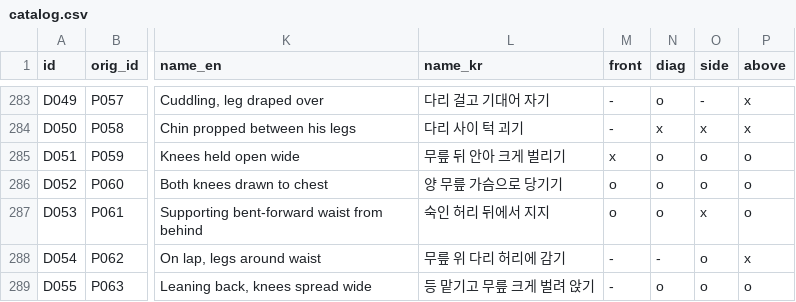
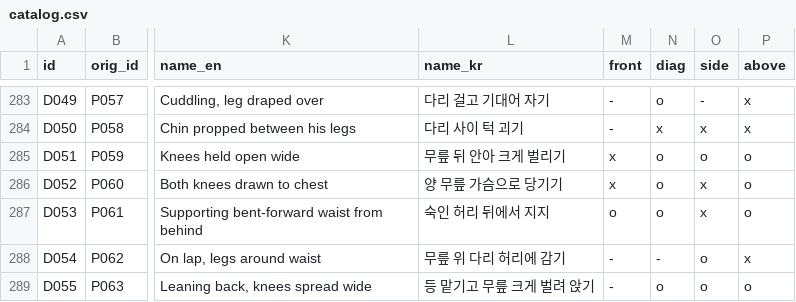
Before and after one commit to wquguru/shisei, a CSV file: data/catalog.csv, drawn as a sheet; only a part is shown, gaps mark what is left out; the diff names each change by its address in the sheet, - before the commit and + after, or states it on an @@ line.

```diff
--- a/data/catalog.csv
+++ b/data/catalog.csv
-M286 (front): o
+M286 (front): x
-O286 (side): o
+O286 (side): x
```
Also changed, not shown: 9 other files.
